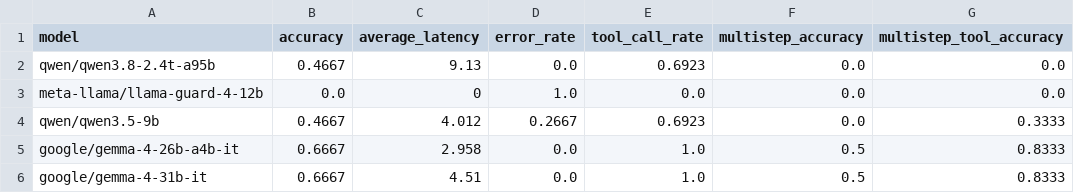
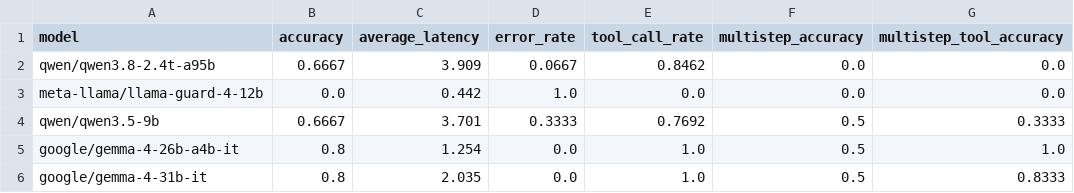
Before and after one commit to incace/agent_smart_house, a CSV file: research/model_testing/benchmark_statistics.csv, drawn as a sheet.

Commit message:
Fix ranker and benchmark

```diff
--- a/research/model_testing/benchmark_statistics.csv
+++ b/research/model_testing/benchmark_statistics.csv
@@ -1,6 +1,6 @@
 model,accuracy,average_latency,error_rate,tool_call_rate,multistep_accuracy,multistep_tool_accuracy
-qwen/qwen3.8-2.4t-a95b,0.4667,9.13,0.0,0.6923,0.0,0.0
-meta-llama/llama-guard-4-12b,0.0,0,1.0,0.0,0.0,0.0
-qwen/qwen3.5-9b,0.4667,4.012,0.2667,0.6923,0.0,0.3333
-google/gemma-4-26b-a4b-it,0.6667,2.958,0.0,1.0,0.5,0.8333
-google/gemma-4-31b-it,0.6667,4.51,0.0,1.0,0.5,0.8333
+qwen/qwen3.8-2.4t-a95b,0.6667,3.909,0.0667,0.8462,0.0,0.0
+meta-llama/llama-guard-4-12b,0.0,0.442,1.0,0.0,0.0,0.0
+qwen/qwen3.5-9b,0.6667,3.701,0.3333,0.7692,0.5,0.3333
+google/gemma-4-26b-a4b-it,0.8,1.254,0.0,1.0,0.5,1.0
+google/gemma-4-31b-it,0.8,2.035,0.0,1.0,0.5,0.8333
```
Also changed, not shown: 1 other file.
